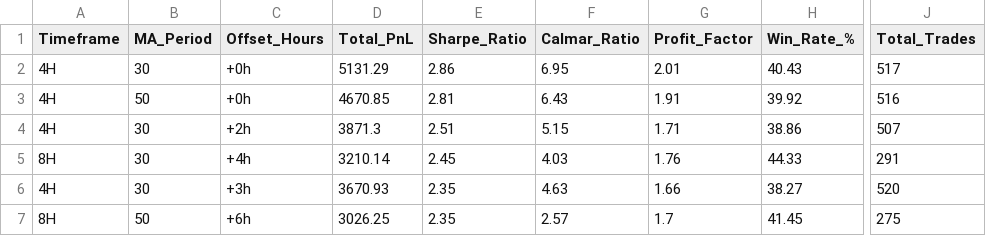
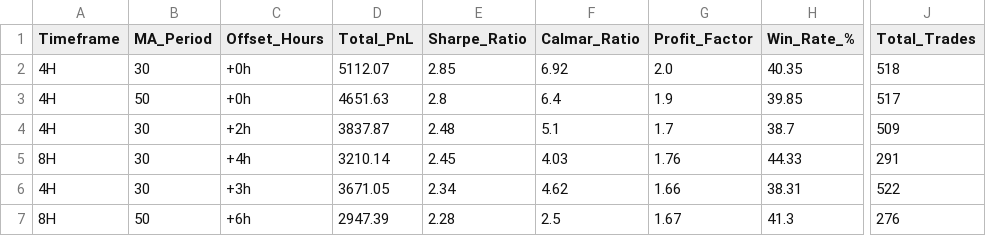
Before and after one commit to evan7646-cloud/Gold_Strategy_Watch, a CSV file: backtest_4h_8h_full_metrics_xauusd.csv, drawn as a sheet; only a part is shown, gaps mark what is left out; the diff covers the shown part only; the diff names each change by its address in the sheet, - before the commit and + after, or states it on an @@ line.

Commit message:
fix: restore full 2-year incremental 4H dataset and align strategy metrics

```diff
--- a/backtest_4h_8h_full_metrics_xauusd.csv
+++ b/backtest_4h_8h_full_metrics_xauusd.csv
-D2 (Total_PnL): 5131.29
+D2 (Total_PnL): 5112.07
-E2 (Sharpe_Ratio): 2.86
+E2 (Sharpe_Ratio): 2.85
-F2 (Calmar_Ratio): 6.95
+F2 (Calmar_Ratio): 6.92
-G2 (Profit_Factor): 2.01
+G2 (Profit_Factor): 2.0
-H2 (Win_Rate_%): 40.43
+H2 (Win_Rate_%): 40.35
-J2 (Total_Trades): 517
+J2 (Total_Trades): 518
-D3 (Total_PnL): 4670.85
+D3 (Total_PnL): 4651.63
-E3 (Sharpe_Ratio): 2.81
+E3 (Sharpe_Ratio): 2.8
-F3 (Calmar_Ratio): 6.43
+F3 (Calmar_Ratio): 6.4
-G3 (Profit_Factor): 1.91
+G3 (Profit_Factor): 1.9
-H3 (Win_Rate_%): 39.92
+H3 (Win_Rate_%): 39.85
-J3 (Total_Trades): 516
+J3 (Total_Trades): 517
-D4 (Total_PnL): 3871.3
+D4 (Total_PnL): 3837.87
-E4 (Sharpe_Ratio): 2.51
+E4 (Sharpe_Ratio): 2.48
-F4 (Calmar_Ratio): 5.15
+F4 (Calmar_Ratio): 5.1
-G4 (Profit_Factor): 1.71
+G4 (Profit_Factor): 1.7
-H4 (Win_Rate_%): 38.86
+H4 (Win_Rate_%): 38.7
-J4 (Total_Trades): 507
+J4 (Total_Trades): 509
-D6 (Total_PnL): 3670.93
+D6 (Total_PnL): 3671.05
-E6 (Sharpe_Ratio): 2.35
+E6 (Sharpe_Ratio): 2.34
-F6 (Calmar_Ratio): 4.63
+F6 (Calmar_Ratio): 4.62
-H6 (Win_Rate_%): 38.27
+H6 (Win_Rate_%): 38.31
-J6 (Total_Trades): 520
+J6 (Total_Trades): 522
-D7 (Total_PnL): 3026.25
+D7 (Total_PnL): 2947.39
-E7 (Sharpe_Ratio): 2.35
+E7 (Sharpe_Ratio): 2.28
-F7 (Calmar_Ratio): 2.57
+F7 (Calmar_Ratio): 2.5
-G7 (Profit_Factor): 1.7
+G7 (Profit_Factor): 1.67
-H7 (Win_Rate_%): 41.45
+H7 (Win_Rate_%): 41.3
-J7 (Total_Trades): 275
+J7 (Total_Trades): 276
```
Also changed, not shown: 2 added rows, 2 removed rows and 39 edited cells elsewhere in this file, 3 other files.
